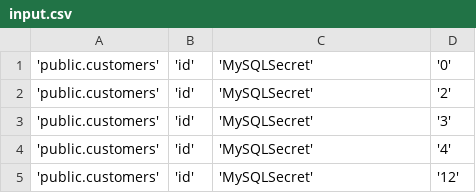
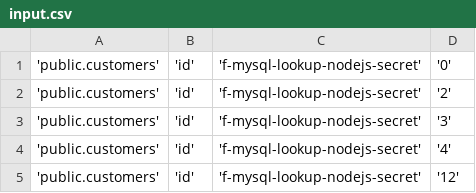
Before and after one commit to aws-samples/amazon-redshift-udfs, a CSV file: lambda-udfs/f_mysql_lookup_nodejs(varchar,varchar,varchar)/input.csv, drawn as a sheet.

Commit message:
test nodejs

```diff
--- a/lambda-udfs/f_mysql_lookup_nodejs(varchar,varchar,varchar)/input.csv
+++ b/lambda-udfs/f_mysql_lookup_nodejs(varchar,varchar,varchar)/input.csv
@@ -1,5 +1,5 @@
-'public.customers', 'id', 'MySQLSecret','0'
-'public.customers', 'id', 'MySQLSecret','2'
-'public.customers', 'id', 'MySQLSecret','3'
-'public.customers', 'id', 'MySQLSecret','4'
-'public.customers', 'id', 'MySQLSecret','12'
+'public.customers', 'id', 'f-mysql-lookup-nodejs-secret','0'
+'public.customers', 'id', 'f-mysql-lookup-nodejs-secret','2'
+'public.customers', 'id', 'f-mysql-lookup-nodejs-secret','3'
+'public.customers', 'id', 'f-mysql-lookup-nodejs-secret','4'
+'public.customers', 'id', 'f-mysql-lookup-nodejs-secret','12'
```
Also changed, not shown: 3 other files.
